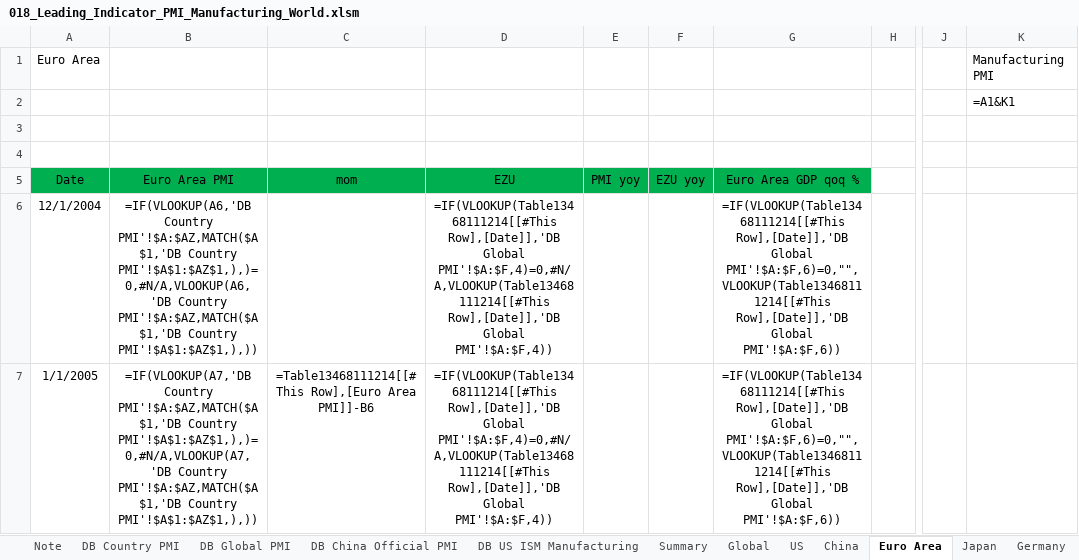
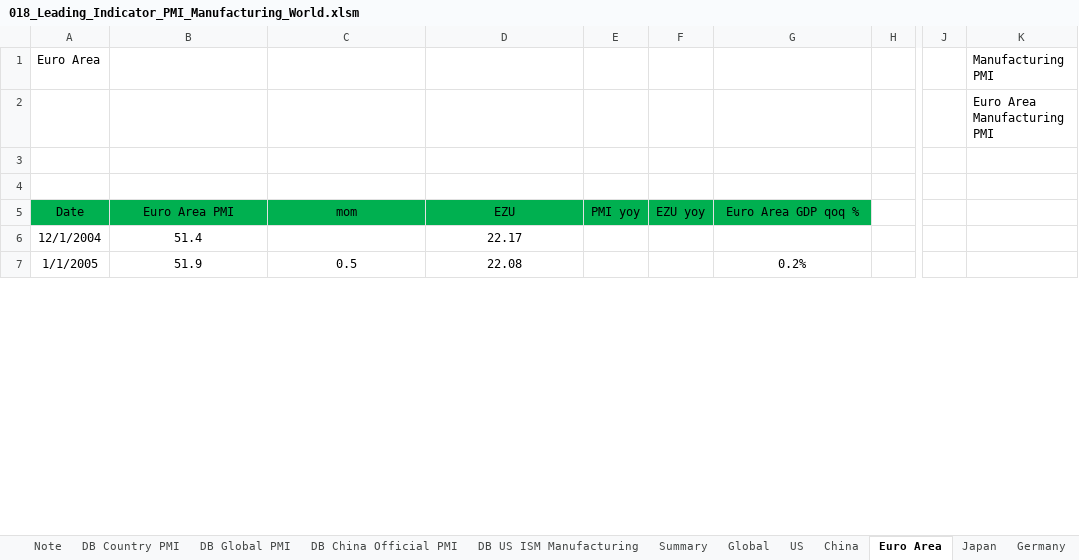
Before and after one commit to markjm5/portfoliomanagement, an Excel workbook: trading_excel_files/03_Leading_Indicators/018_Leading_Indicator_PMI_Manufacturing_World.xlsm, sheet Euro Area, drawn as a sheet; only a part is shown, gaps mark what is left out; values as stored, in another font and other column widths than the file's, no borders; formulas without a stored value are shown as written; charts and pictures and conditional formats and table styles not drawn; the diff covers the shown part only; the diff names each change by its address in the sheet, - before the commit and + after, or states it on an @@ line.

Commit message:
updates to 018 excel file country pmi charts

```diff
--- a/trading_excel_files/03_Leading_Indicators/018_Leading_Indicator_PMI_Manufacturing_World.xlsm (sheet Euro Area)
+++ b/trading_excel_files/03_Leading_Indicators/018_Leading_Indicator_PMI_Manufacturing_World.xlsm (sheet Euro Area)
-K2: =A1&K1
+K2: Euro Area Manufacturing PMI
-B6 (Euro Area PMI): =IF(VLOOKUP(A6,'DB Country PMI'!$A:$AZ,MATCH($A$1,'DB Country PMI'!$A$1:$AZ$1,),)=0,#N/A,VLOOKUP(A6,'DB Country PMI'!$A:$AZ,MATCH($A$1,'DB Country PMI'!$A$1:$AZ$1,),))
+B6 (Euro Area PMI): 51.4
-D6 (EZU): =IF(VLOOKUP(Table13468111214[[#This Row],[Date]],'DB Global PMI'!$A:$F,4)=0,#N/A,VLOOKUP(Table13468111214[[#This Row],[Date]],'DB Global PMI'!$A:$F,4))
+D6 (EZU): 22.17
-G6 (Euro Area GDP qoq %): =IF(VLOOKUP(Table13468111214[[#This Row],[Date]],'DB Global PMI'!$A:$F,6)=0,"",VLOOKUP(Table13468111214[[#This Row],[Date]],'DB Global PMI'!$A:$F,6))
+G6 (Euro Area GDP qoq %): (empty)
-B7 (Euro Area PMI): =IF(VLOOKUP(A7,'DB Country PMI'!$A:$AZ,MATCH($A$1,'DB Country PMI'!$A$1:$AZ$1,),)=0,#N/A,VLOOKUP(A7,'DB Country PMI'!$A:$AZ,MATCH($A$1,'DB Country PMI'!$A$1:$AZ$1,),))
+B7 (Euro Area PMI): 51.9
-C7 (mom): =Table13468111214[[#This Row],[Euro Area PMI]]-B6
+C7 (mom): 0.5
-D7 (EZU): =IF(VLOOKUP(Table13468111214[[#This Row],[Date]],'DB Global PMI'!$A:$F,4)=0,#N/A,VLOOKUP(Table13468111214[[#This Row],[Date]],'DB Global PMI'!$A:$F,4))
+D7 (EZU): 22.08
-G7 (Euro Area GDP qoq %): =IF(VLOOKUP(Table13468111214[[#This Row],[Date]],'DB Global PMI'!$A:$F,6)=0,"",VLOOKUP(Table13468111214[[#This Row],[Date]],'DB Global PMI'!$A:$F,6))
+G7 (Euro Area GDP qoq %): 0.2%
```
Also changed, not shown: 1204 edited cells elsewhere in this sheet, sheet Summary, sheet China, sheet UK, sheet Denmark, sheet Global, sheet South Africa, 26 more sheets, hidden cells, charts or pictures.
